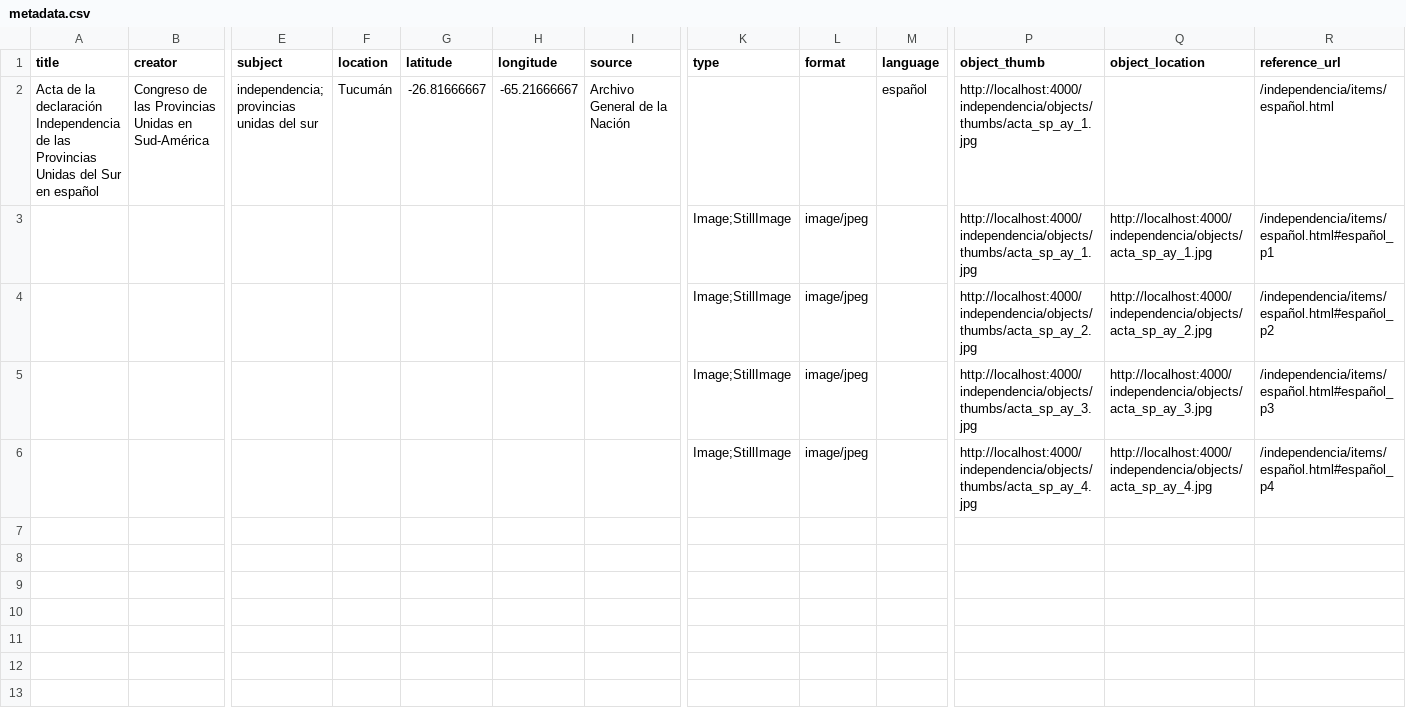
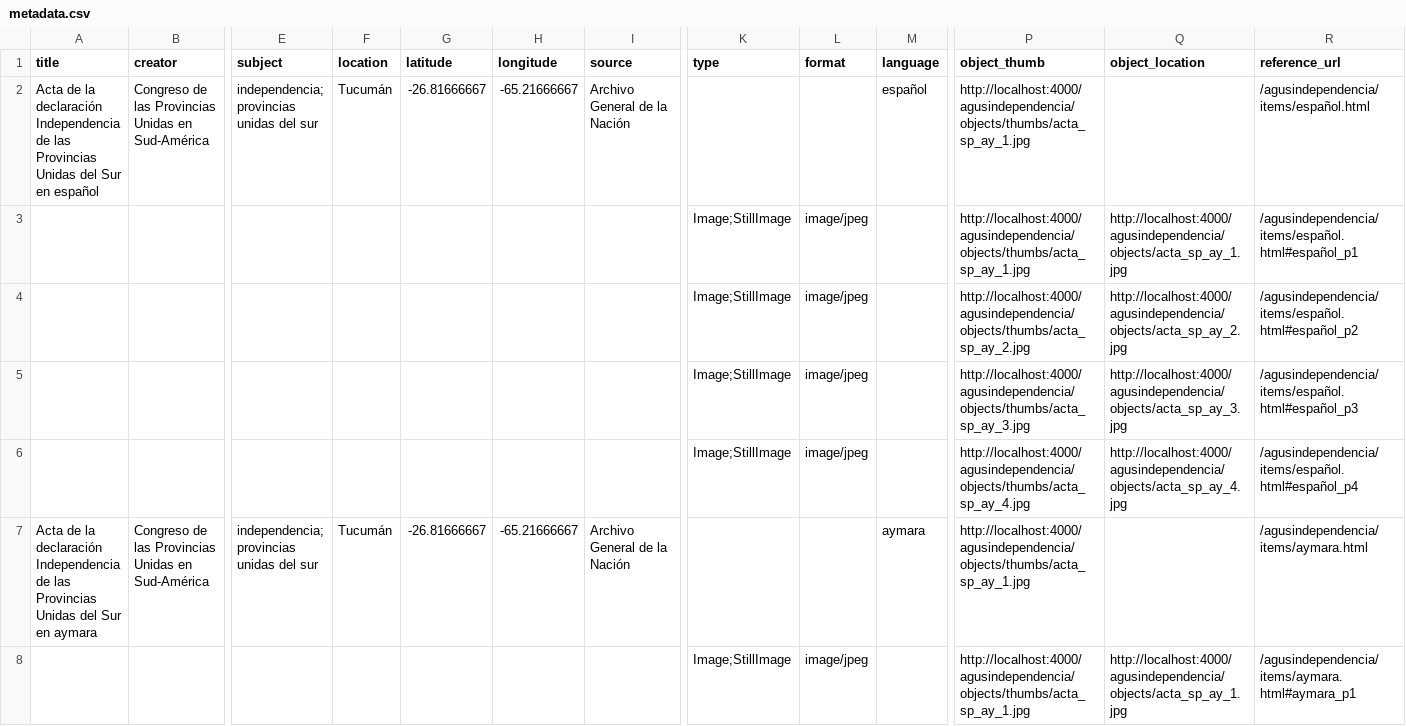
Before and after one commit to AgustinaRyckeboer/agusindependencia, a CSV file: _site/assets/data/metadata.csv, drawn as a sheet; only a part is shown, gaps mark what is left out; rows hold the shown columns only; the diff covers the shown part only; the diff names each change by its address in the sheet, - before the commit and + after, or states it on an @@ line.

```diff
--- a/_site/assets/data/metadata.csv
+++ b/_site/assets/data/metadata.csv
-P2:P3 (object_thumb): http://localhost:4000/independencia/objects/thumbs/acta_sp_ay_1.jpg
+P2:P3 (object_thumb): http://localhost:4000/agusindependencia/objects/thumbs/acta_sp_ay_1.jpg
-R2 (reference_url): /independencia/items/español.html
+R2 (reference_url): /agusindependencia/items/español.html
-Q3 (object_location): http://localhost:4000/independencia/objects/acta_sp_ay_1.jpg
+Q3 (object_location): http://localhost:4000/agusindependencia/objects/acta_sp_ay_1.jpg
-R3 (reference_url): /independencia/items/español.html#español_p1
+R3 (reference_url): /agusindependencia/items/español.html#español_p1
-P4 (object_thumb): http://localhost:4000/independencia/objects/thumbs/acta_sp_ay_2.jpg
+P4 (object_thumb): http://localhost:4000/agusindependencia/objects/thumbs/acta_sp_ay_2.jpg
-Q4 (object_location): http://localhost:4000/independencia/objects/acta_sp_ay_2.jpg
+Q4 (object_location): http://localhost:4000/agusindependencia/objects/acta_sp_ay_2.jpg
-R4 (reference_url): /independencia/items/español.html#español_p2
+R4 (reference_url): /agusindependencia/items/español.html#español_p2
-P5 (object_thumb): http://localhost:4000/independencia/objects/thumbs/acta_sp_ay_3.jpg
+P5 (object_thumb): http://localhost:4000/agusindependencia/objects/thumbs/acta_sp_ay_3.jpg
-Q5 (object_location): http://localhost:4000/independencia/objects/acta_sp_ay_3.jpg
+Q5 (object_location): http://localhost:4000/agusindependencia/objects/acta_sp_ay_3.jpg
-R5 (reference_url): /independencia/items/español.html#español_p3
+R5 (reference_url): /agusindependencia/items/español.html#español_p3
-P6 (object_thumb): http://localhost:4000/independencia/objects/thumbs/acta_sp_ay_4.jpg
+P6 (object_thumb): http://localhost:4000/agusindependencia/objects/thumbs/acta_sp_ay_4.jpg
-Q6 (object_location): http://localhost:4000/independencia/objects/acta_sp_ay_4.jpg
+Q6 (object_location): http://localhost:4000/agusindependencia/objects/acta_sp_ay_4.jpg
-R6 (reference_url): /independencia/items/español.html#español_p4
+R6 (reference_url): /agusindependencia/items/español.html#español_p4
+row 7: Acta de la declaración Independencia de las Provincias Unidas del Sur en aymara | Congreso de las Provincias Unidas en Sud-América | independencia; provincias unidas del sur | Tucumán | -26.81666667 | -65.21666667 | Archivo General de la Nación |  |  | aymara | http://localhost:4000/agusindependencia/objects/thumbs/acta_sp_ay_1.jpg |  | /agusindependencia/items/aymara.html
+row 8:  |  |  |  |  |  |  | Image;StillImage | image/jpeg |  | http://localhost:4000/agusindependencia/objects/thumbs/acta_sp_ay_1.jpg | http://localhost:4000/agusindependencia/objects/acta_sp_ay_1.jpg | /agusindependencia/items/aymara.html#aymara_p1
```
Also changed, not shown: 7 added rows elsewhere in this file, _site/assets/data/subjects.csv, 26 other files.
